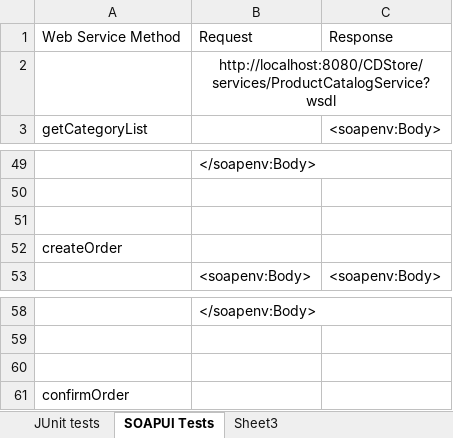
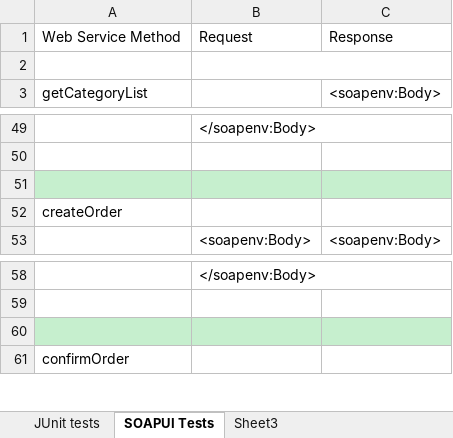
Before and after one commit to EBC5380-PROJECT/CDSTORE, an Excel workbook: Documents/Test Plan and Results/TestPlan_K9.xlsx, sheet SOAPUI Tests, drawn as a sheet; only a part is shown, gaps mark what is left out; values as stored, in another font and other column widths than the file's, no borders; the diff covers the shown part only; the diff names each change by its address in the sheet, - before the commit and + after, or states it on an @@ line.

Commit message:
updated test results in excel spreadsheet

```diff
--- a/Documents/Test Plan and Results/TestPlan_K9.xlsx (sheet SOAPUI Tests)
+++ b/Documents/Test Plan and Results/TestPlan_K9.xlsx (sheet SOAPUI Tests)
-B2: http://localhost:8080/CDStore/services/ProductCatalogService?wsdl
+B2: (empty)
-A51:C51 fill: none
+A51:C51 fill: #C6EFCE
-A60:C60 fill: none
+A60:C60 fill: #C6EFCE
```
Also changed, not shown: cell formats elsewhere in this sheet, sheet JUnit tests, 10 other files.
